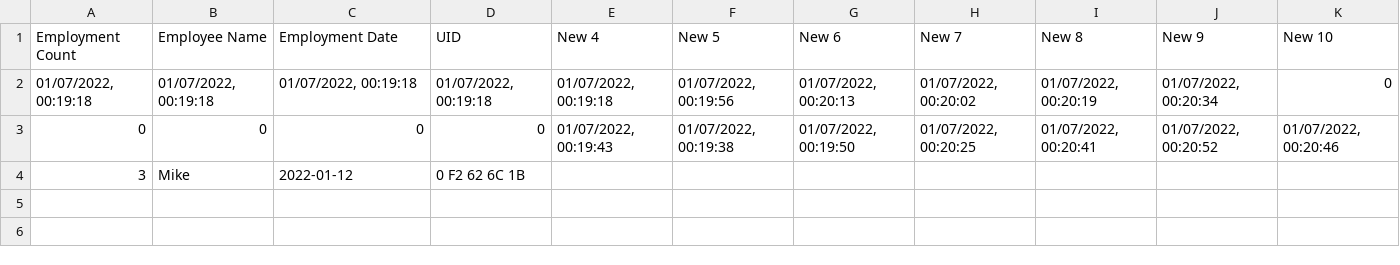
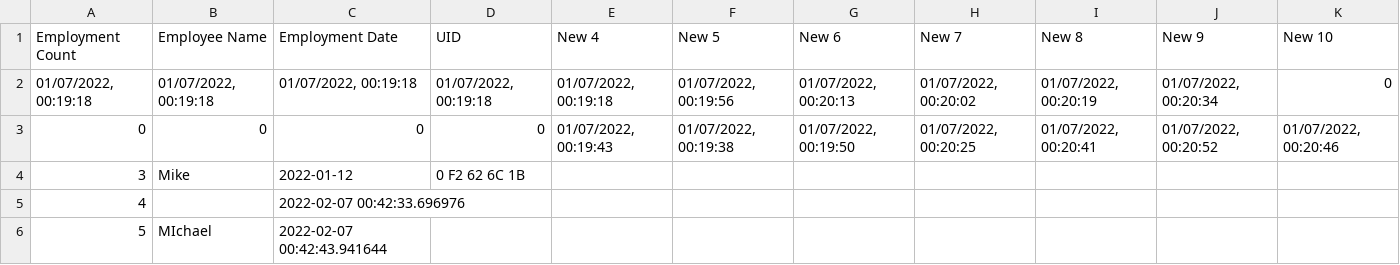
Before and after one commit to mdc5470/employee_clock, a CSV file: employee_id.csv, drawn as a sheet.

```diff
--- a/employee_id.csv
+++ b/employee_id.csv
@@ -4 +4,3 @@ Employment Count,Employee Name,Employment Date,UID,New 4,New 5,New 6,New 7,New 8
 3,Mike,2022-01-12,0 F2 62 6C 1B,,,,,,,
+4,,2022-02-07 00:42:33.696976,,,,,,,,
+5,MIchael,2022-02-07 00:42:43.941644,,,,,,,,
```
Also changed, not shown: 12 other files.
